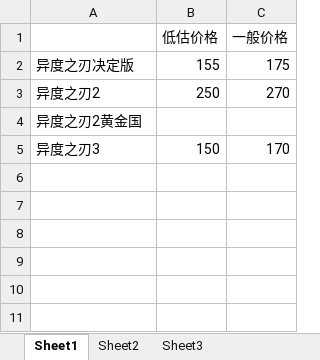
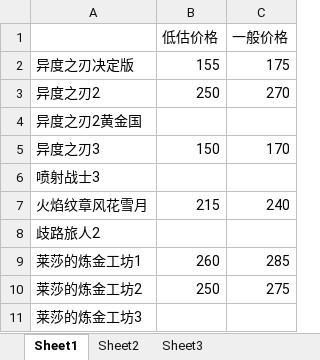
Before and after one commit to Kinggold96/fiction, an Excel workbook: 其他共享文件/ns卡带.xlsx, sheet Sheet1, drawn as a sheet; values as stored, in another font and other column widths than the file's, no borders; the diff names each change by its address in the sheet, - before the commit and + after, or states it on an @@ line.

```diff
--- a/其他共享文件/ns卡带.xlsx (sheet Sheet1)
+++ b/其他共享文件/ns卡带.xlsx (sheet Sheet1)
+row 6: 喷射战士3
+row 7: 火焰纹章风花雪月 | 215 | 240
+row 8: 歧路旅人2
+row 9: 莱莎的炼金工坊1 | 260 | 285
+row 10: 莱莎的炼金工坊2 | 250 | 275
+row 11: 莱莎的炼金工坊3
```
Also changed, not shown: 其他共享文件/app&shop.xlsx, 4 other files.
